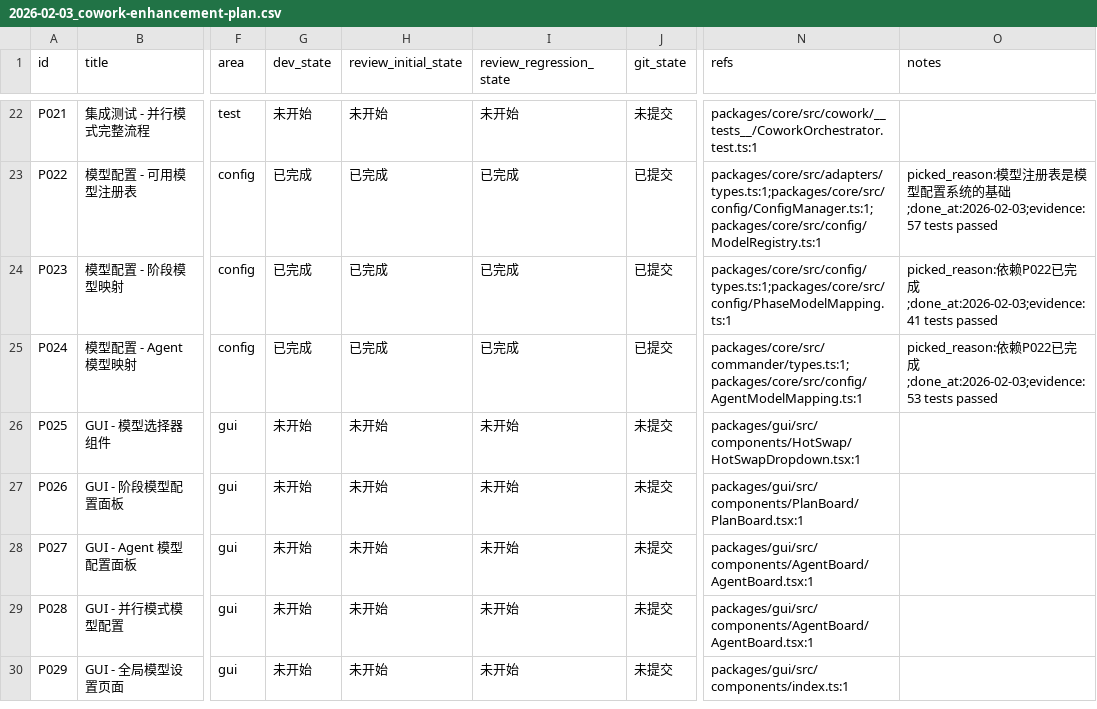
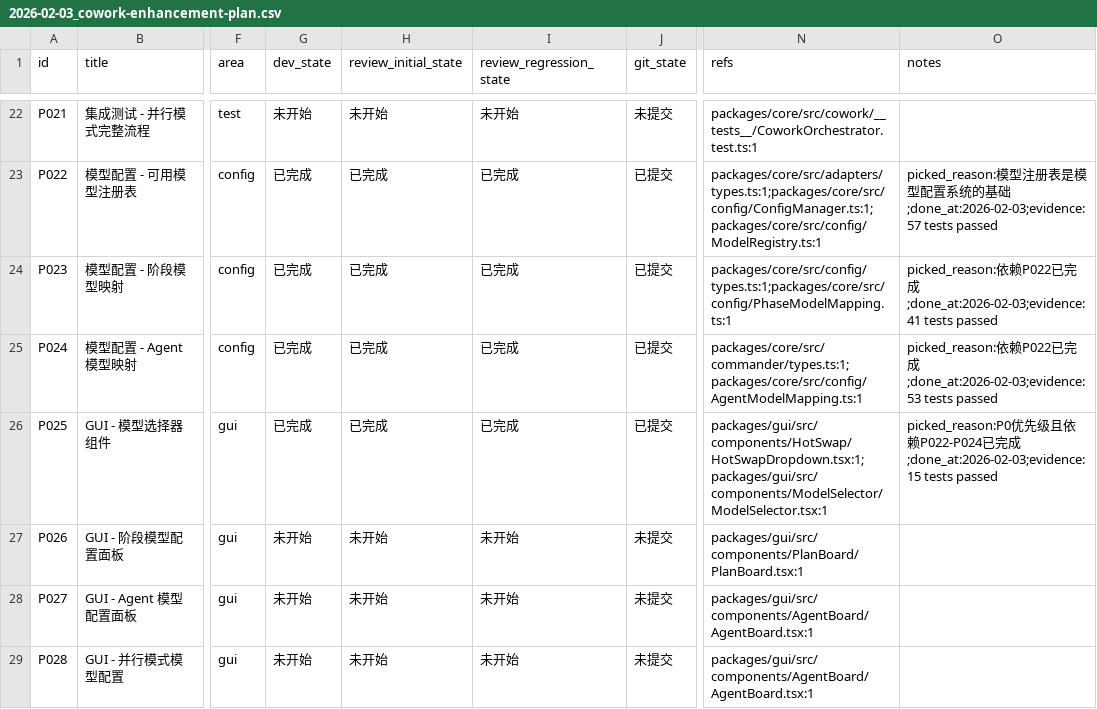
Before and after one commit to XingLingQAQ/Codeflow, a CSV file: issues/2026-02-03_cowork-enhancement-plan.csv, drawn as a sheet; only a part is shown, gaps mark what is left out; the shorter side is filled out with more unchanged rows; the diff names each change by its address in the sheet, - before the commit and + after, or states it on an @@ line.

```diff
--- a/issues/2026-02-03_cowork-enhancement-plan.csv
+++ b/issues/2026-02-03_cowork-enhancement-plan.csv
-G26 (dev_state): 未开始
+G26 (dev_state): 已完成
-H26 (review_initial_state): 未开始
+H26 (review_initial_state): 已完成
-I26 (review_regression_state): 未开始
+I26 (review_regression_state): 已完成
-J26 (git_state): 未提交
+J26 (git_state): 已提交
-N26 (refs): packages/gui/src/components/HotSwap/HotSwapDropdown.tsx:1
+N26 (refs): packages/gui/src/components/HotSwap/HotSwapDropdown.tsx:1;packages/gui/src/components/ModelSelector/ModelSelector.tsx:1
-O26 (notes): (empty)
+O26 (notes): picked_reason:P0优先级且依赖P022-P024已完成;done_at:2026-02-03;evidence:15 tests passed
```
Also changed, not shown: 8 other files.
